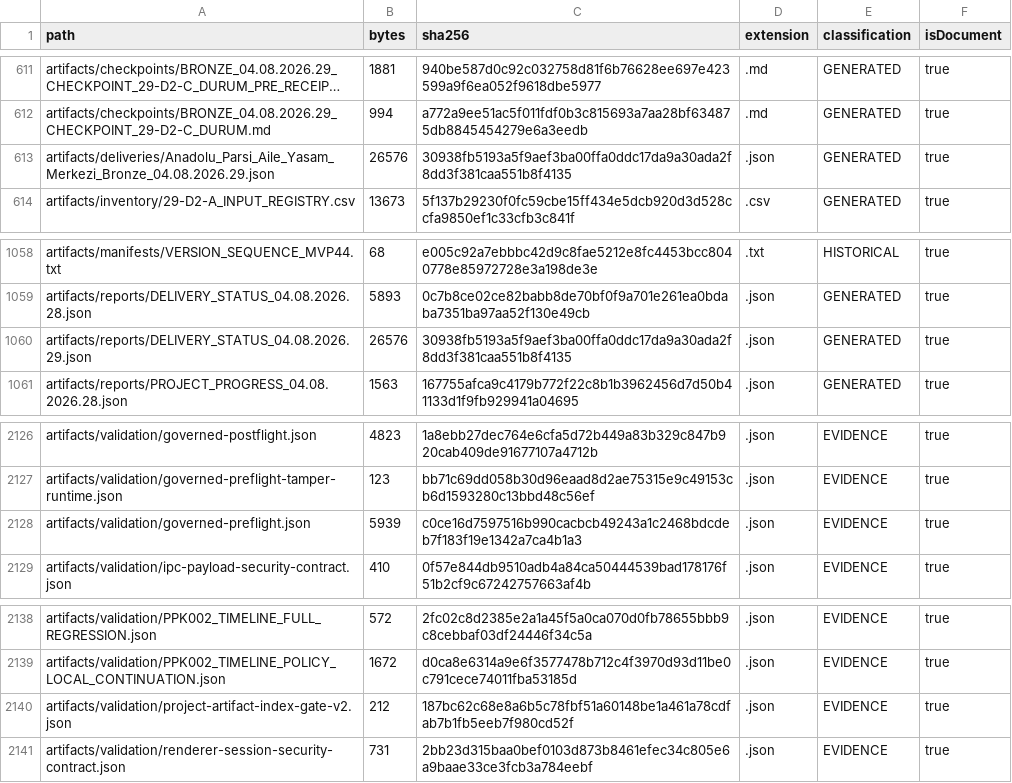
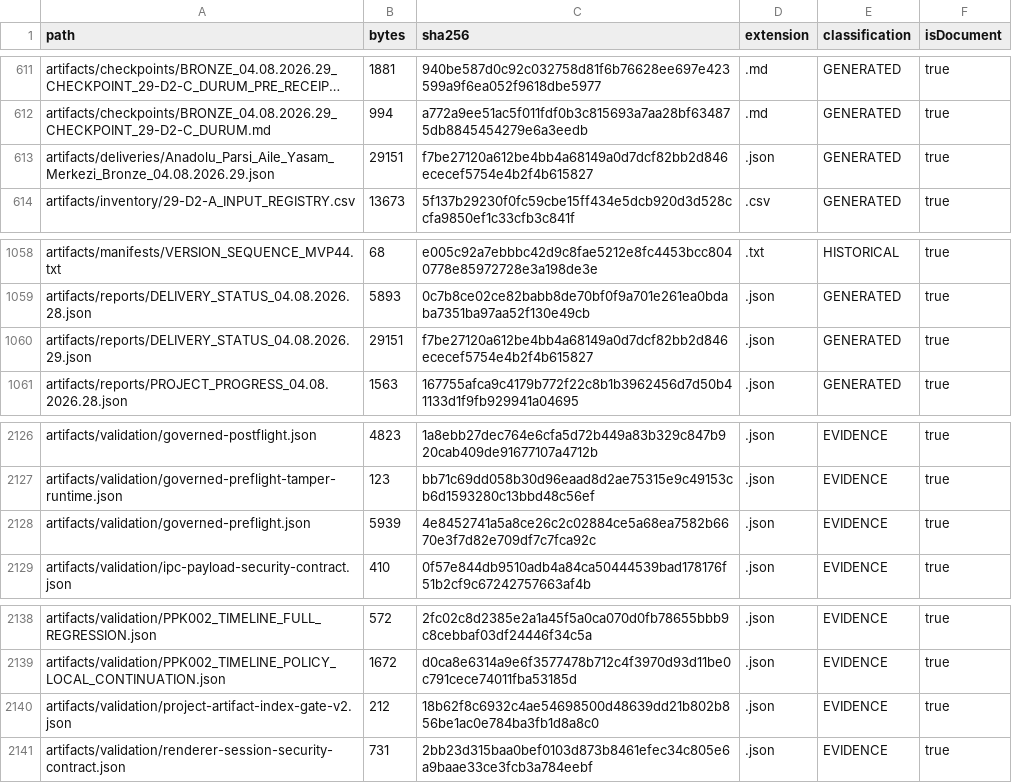
Before and after one commit to hsynmyssrgl/Anadolu-Parsi-AYM, a CSV file: artifacts/manifests/ALL_DOCUMENTS_INDEX.csv, drawn as a sheet; only a part is shown, gaps mark what is left out; long unchanged cells end in …; the diff names each change by its address in the sheet, - before the commit and + after, or states it on an @@ line.

```diff
--- a/artifacts/manifests/ALL_DOCUMENTS_INDEX.csv
+++ b/artifacts/manifests/ALL_DOCUMENTS_INDEX.csv
-B613 (bytes): 26576
+B613 (bytes): 29151
-C613 (sha256): 30938fb5193a5f9aef3ba00ffa0ddc17da9a30ada2f8dd3f381caa551b8f4135
+C613 (sha256): f7be27120a612be4bb4a68149a0d7dcf82bb2d846ececef5754e4b2f4b615827
-B1060 (bytes): 26576
+B1060 (bytes): 29151
-C1060 (sha256): 30938fb5193a5f9aef3ba00ffa0ddc17da9a30ada2f8dd3f381caa551b8f4135
+C1060 (sha256): f7be27120a612be4bb4a68149a0d7dcf82bb2d846ececef5754e4b2f4b615827
-C2128 (sha256): c0ce16d7597516b990cacbcb49243a1c2468bdcdeb7f183f19e1342a7ca4b1a3
+C2128 (sha256): 4e8452741a5a8ce26c2c02884ce5a68ea7582b6670e3f7d82e709df7c7fca92c
-C2140 (sha256): 187bc62c68e8a6b5c78fbf51a60148be1a461a78cdfab7b1fb5eeb7f980cd52f
+C2140 (sha256): 18b62f8c6932c4ae54698500d48639dd21b802b856be1ac0e784ba3fb1d8a8c0
```
Also changed, not shown: artifacts/manifests/PROJECT_ARTIFACT_INDEX.csv, 7 other files.
